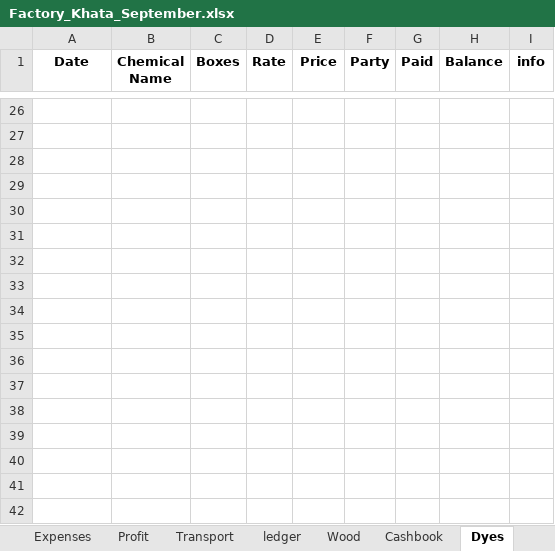
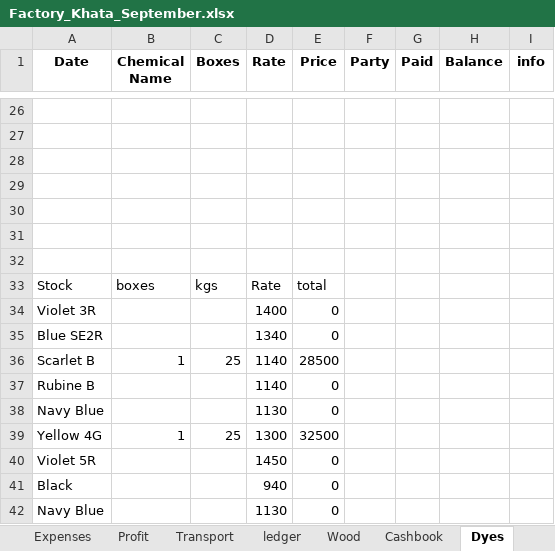
Before and after one commit to omerrazzaq4/AlHamd_Sept, an Excel workbook: Factory_Khata_September.xlsx, sheet Dyes, drawn as a sheet; only a part is shown, gaps mark what is left out; values as stored, in another font and other column widths than the file's, no borders; table styles not drawn; the diff covers the shown part only; the diff names each change by its address in the sheet, - before the commit and + after, or states it on an @@ line.

```diff
--- a/Factory_Khata_September.xlsx (sheet Dyes)
+++ b/Factory_Khata_September.xlsx (sheet Dyes)
-A33 (Date): (empty)
+A33 (Date): Stock
-B33 (Chemical Name): (empty)
+B33 (Chemical Name): boxes
-C33 (Boxes): (empty)
+C33 (Boxes): kgs
-D33 (Rate): (empty)
+D33 (Rate): Rate
-E33 (Price): (empty)
+E33 (Price): total
-A34 (Date): (empty)
+A34 (Date): Violet 3R
-D34 (Rate): (empty)
+D34 (Rate): 1400
-E34:E35 (Price): (empty)
+E34:E35 (Price): 0
-A35 (Date): (empty)
+A35 (Date): Blue SE2R
-D35 (Rate): (empty)
+D35 (Rate): 1340
-A36 (Date): (empty)
+A36 (Date): Scarlet B
-B36 (Chemical Name): (empty)
+B36 (Chemical Name): 1
-C36 (Boxes): (empty)
+C36 (Boxes): 25
-D36:D37 (Rate): (empty)
+D36:D37 (Rate): 1140
-E36 (Price): (empty)
+E36 (Price): 28500
-A37 (Date): (empty)
+A37 (Date): Rubine B
-E37:E38 (Price): (empty)
+E37:E38 (Price): 0
-A38 (Date): (empty)
+A38 (Date): Navy Blue
-D38 (Rate): (empty)
+D38 (Rate): 1130
-A39 (Date): (empty)
+A39 (Date): Yellow 4G
-B39 (Chemical Name): (empty)
+B39 (Chemical Name): 1
-C39 (Boxes): (empty)
+C39 (Boxes): 25
-D39 (Rate): (empty)
+D39 (Rate): 1300
-E39 (Price): (empty)
+E39 (Price): 32500
-A40 (Date): (empty)
+A40 (Date): Violet 5R
-D40 (Rate): (empty)
+D40 (Rate): 1450
-E40:E42 (Price): (empty)
+E40:E42 (Price): 0
-A41 (Date): (empty)
+A41 (Date): Black
-D41 (Rate): (empty)
+D41 (Rate): 940
-A42 (Date): (empty)
+A42 (Date): Navy Blue
-D42 (Rate): (empty)
+D42 (Rate): 1130
```
Also changed, not shown: 4 added rows, 3 removed rows and 30 edited cells elsewhere in this sheet, sheet Cashbook, sheet ledger, sheet Wood, sheet Finish, sheet Expenses, sheet Bill Print, 4 more sheets, hidden cells, charts or pictures.
